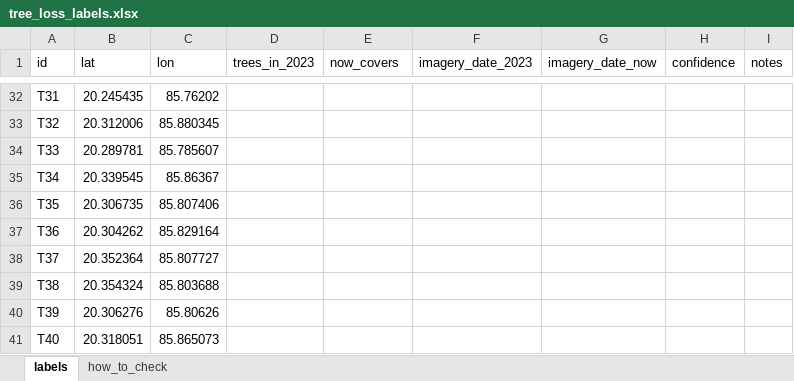
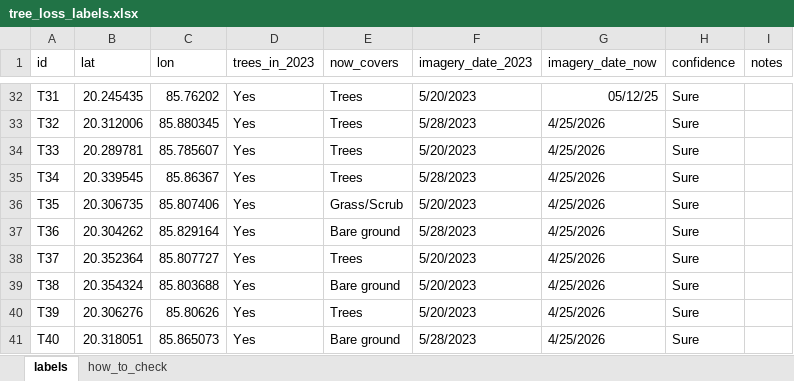
Before and after one commit to Hrytwik/geotact, an Excel workbook: validation/tree_loss_labels.xlsx, sheet labels, drawn as a sheet; only a part is shown, gaps mark what is left out; values as stored, in another font and other column widths than the file's, no borders; the diff covers the shown part only; the diff names each change by its address in the sheet, - before the commit and + after, or states it on an @@ line.

Commit message:
T5c result: hand check of the tree-loss map (about half of flagged places lost trees, 12% became built-up); sync plan

```diff
--- a/validation/tree_loss_labels.xlsx (sheet labels)
+++ b/validation/tree_loss_labels.xlsx (sheet labels)
-D32:D41 (trees_in_2023): (empty)
+D32:D41 (trees_in_2023): Yes
-E32:E35 (now_covers): (empty)
+E32:E35 (now_covers): Trees
-F32 (imagery_date_2023): (empty)
+F32 (imagery_date_2023): 5/20/2023
-G32 (imagery_date_now): (empty)
+G32 (imagery_date_now): 05/12/25
-H32:H41 (confidence): (empty)
+H32:H41 (confidence): Sure
-F33 (imagery_date_2023): (empty)
+F33 (imagery_date_2023): 5/28/2023
-G33:G41 (imagery_date_now): (empty)
+G33:G41 (imagery_date_now): 4/25/2026
-F34 (imagery_date_2023): (empty)
+F34 (imagery_date_2023): 5/20/2023
-F35 (imagery_date_2023): (empty)
+F35 (imagery_date_2023): 5/28/2023
-E36 (now_covers): (empty)
+E36 (now_covers): Grass/Scrub
-F36 (imagery_date_2023): (empty)
+F36 (imagery_date_2023): 5/20/2023
-E37 (now_covers): (empty)
+E37 (now_covers): Bare ground
-F37 (imagery_date_2023): (empty)
+F37 (imagery_date_2023): 5/28/2023
-E38 (now_covers): (empty)
+E38 (now_covers): Trees
-F38:F40 (imagery_date_2023): (empty)
+F38:F40 (imagery_date_2023): 5/20/2023
-E39 (now_covers): (empty)
+E39 (now_covers): Bare ground
-E40 (now_covers): (empty)
+E40 (now_covers): Trees
-E41 (now_covers): (empty)
+E41 (now_covers): Bare ground
-F41 (imagery_date_2023): (empty)
+F41 (imagery_date_2023): 5/28/2023
```
Also changed, not shown: 150 edited cells elsewhere in this sheet, 1 other file.
